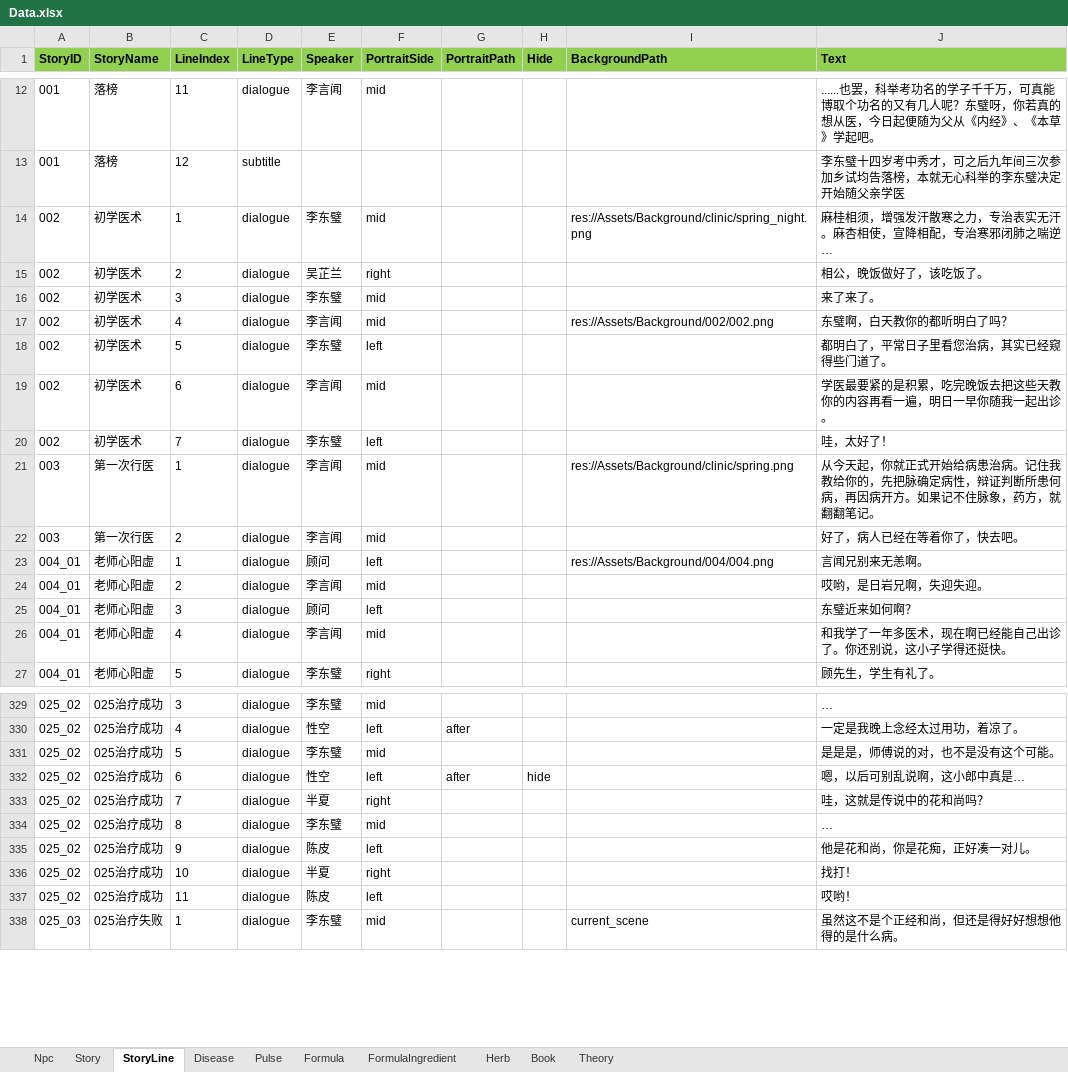
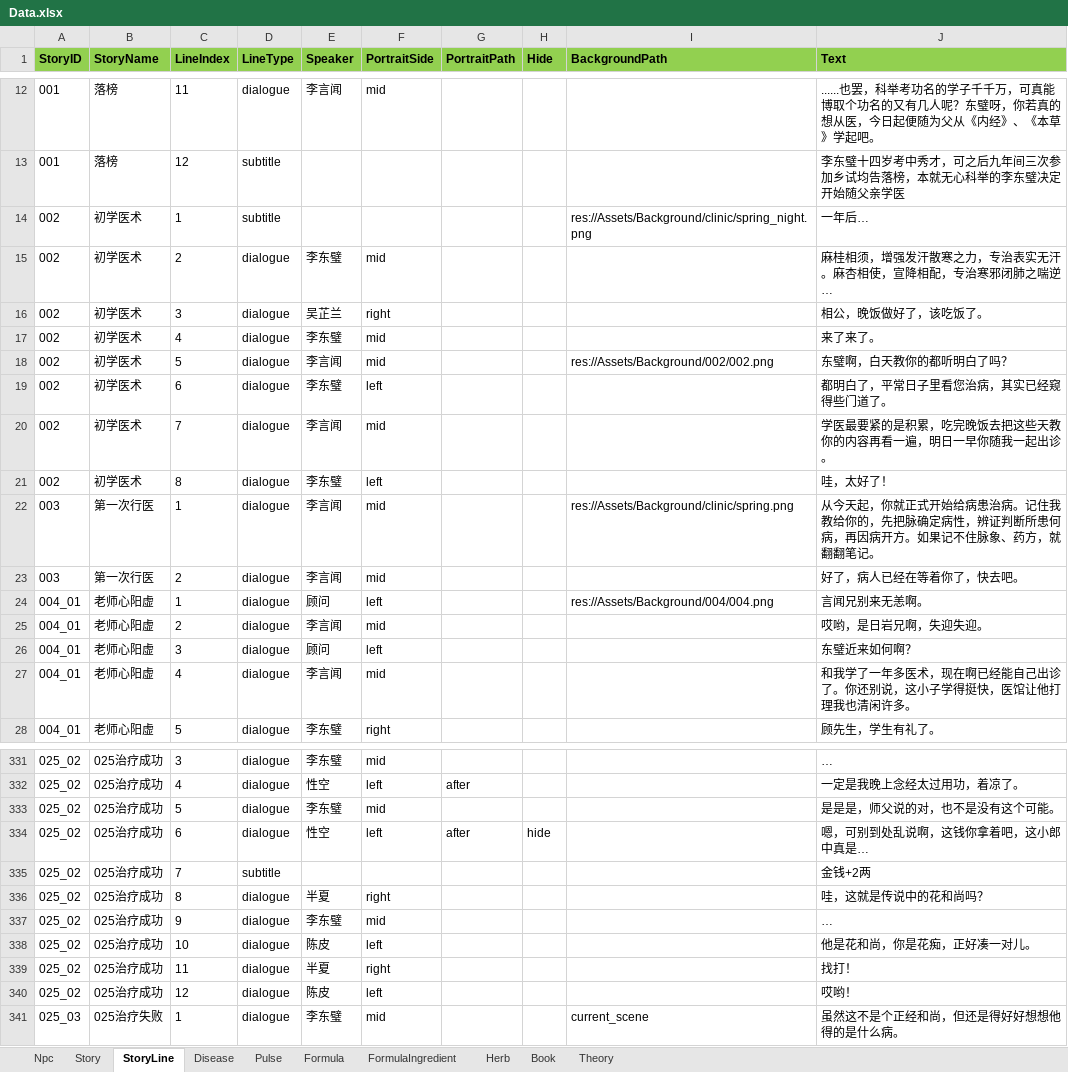
Before and after one commit to lqc19891229/Doctor, an Excel workbook: DataTables/Data.xlsx, sheet StoryLine, drawn as a sheet; only a part is shown, gaps mark what is left out; values as stored, in another font and other column widths than the file's, no borders; addresses are those after the commit; the diff covers the shown part only; the diff names each change by its address in the sheet, - before the commit and + after, or states it on an @@ line.

```diff
--- a/DataTables/Data.xlsx (sheet StoryLine)
+++ b/DataTables/Data.xlsx (sheet StoryLine)
+row 14: 002 | 初学医术 | 1 | subtitle |  |  |  |  | res://Assets/Background/clinic/spring_night.png | 一年后…
-C15 (LineIndex): 1
+C15 (LineIndex): 2
-I15 (BackgroundPath): res://Assets/Background/clinic/spring_night.png
+I15 (BackgroundPath): (empty)
-C16 (LineIndex): 2
+C16 (LineIndex): 3
-C17 (LineIndex): 3
+C17 (LineIndex): 4
-C18 (LineIndex): 4
+C18 (LineIndex): 5
-C19 (LineIndex): 5
+C19 (LineIndex): 6
-C20 (LineIndex): 6
+C20 (LineIndex): 7
-C21 (LineIndex): 7
+C21 (LineIndex): 8
-J22 (Text): …定病性，辩证判断所患何病，再因病开方。如果记不住脉象，药方，就…
+J22 (Text): …定病性，辨证判断所患何病，再因病开方。如果记不住脉象、药方，就…
-J27 (Text): 和我学了一年多医术，现在啊已经能自己出诊了。你还别说，这小子学得还挺快。
+J27 (Text): 和我学了一年多医术，现在啊已经能自己出诊了。你还别说，这小子学得挺快，医馆让他打理我也清闲许多。
-J333 (Text): 是是是，师傅说的对，也不是没有这个可能。
+J333 (Text): 是是是，师父说的对，也不是没有这个可能。
-J334 (Text): 嗯，以后可别乱说啊，这小郎中真是…
+J334 (Text): 嗯，可别到处乱说啊，这钱你拿着吧，这小郎中真是…
+row 335: 025_02 | 025治疗成功 | 7 | subtitle |  |  |  |  |  | 金钱+2两
-C336 (LineIndex): 7
+C336 (LineIndex): 8
-C337 (LineIndex): 8
+C337 (LineIndex): 9
-C338 (LineIndex): 9
+C338 (LineIndex): 10
-C339 (LineIndex): 10
+C339 (LineIndex): 11
-C340 (LineIndex): 11
+C340 (LineIndex): 12
```
Also changed, not shown: 1 added row and 28 edited cells elsewhere in this sheet, sheet Story, DataTables/Data.backup_before_detailtext_import.xlsx, DataTables/DetailText/剧情/009知州有请.xlsx, 29 other files.
